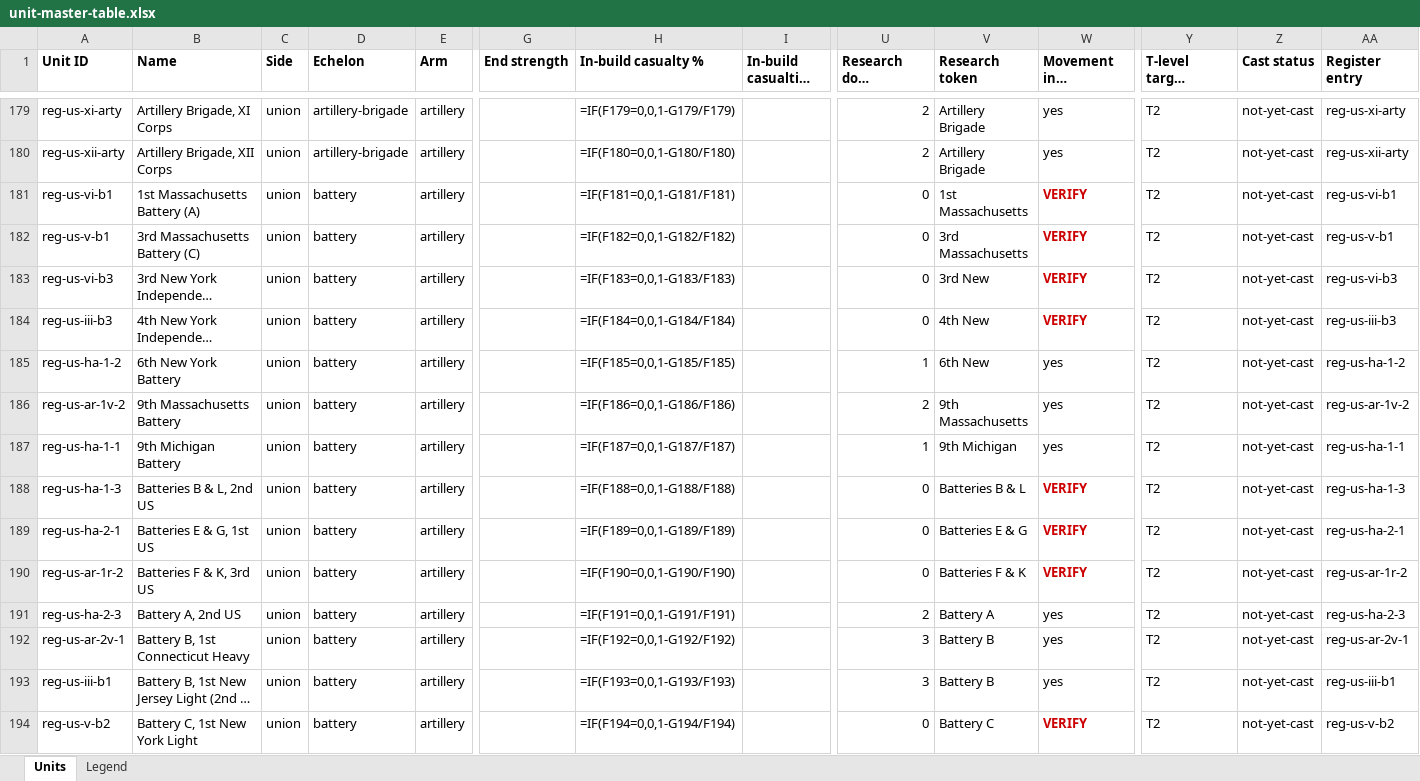
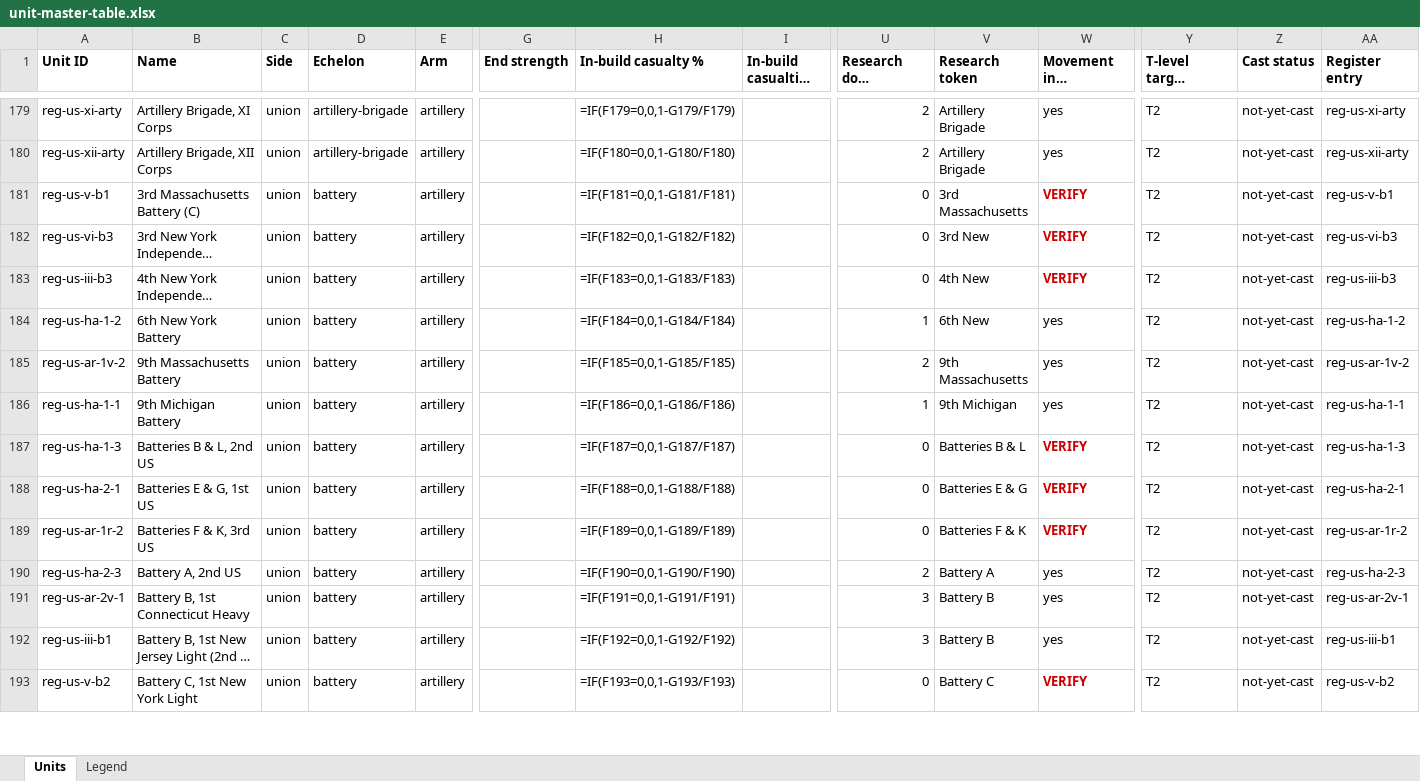
Before and after one commit to wam94/battle-atlas, an Excel workbook: docs/reconstruction/audit/unit-master-table.xlsx, sheet Units, drawn as a sheet; only a part is shown, gaps mark what is left out; long unchanged cells end in …; values as stored, in another font and other column widths than the file's, no borders; formulas without a stored value are shown as written; removed rows and columns are numbered as before the commit, all else as after; rows hold the shown columns only; the diff covers the shown part only; the diff names each change by its address in the sheet, - before the commit and + after, or states it on an @@ line.

```diff
--- a/docs/reconstruction/audit/unit-master-table.xlsx (sheet Units)
+++ b/docs/reconstruction/audit/unit-master-table.xlsx (sheet Units)
-row 181: reg-us-vi-b1 | 1st Massachusetts Battery (A) | union | battery | artillery |  | =IF(F181=0,0,1-G181/F181) |  | 0 | 1st Massachusetts | VERIFY | T2 | not-yet-cast | reg-us-vi-b1
-H181 (In-build casualty %): =IF(F182=0,0,1-G182/F182)
+H181 (In-build casualty %): =IF(F181=0,0,1-G181/F181)
-H182 (In-build casualty %): =IF(F183=0,0,1-G183/F183)
+H182 (In-build casualty %): =IF(F182=0,0,1-G182/F182)
-H183 (In-build casualty %): =IF(F184=0,0,1-G184/F184)
+H183 (In-build casualty %): =IF(F183=0,0,1-G183/F183)
-H184 (In-build casualty %): =IF(F185=0,0,1-G185/F185)
+H184 (In-build casualty %): =IF(F184=0,0,1-G184/F184)
-H185 (In-build casualty %): =IF(F186=0,0,1-G186/F186)
+H185 (In-build casualty %): =IF(F185=0,0,1-G185/F185)
-H186 (In-build casualty %): =IF(F187=0,0,1-G187/F187)
+H186 (In-build casualty %): =IF(F186=0,0,1-G186/F186)
-H187 (In-build casualty %): =IF(F188=0,0,1-G188/F188)
+H187 (In-build casualty %): =IF(F187=0,0,1-G187/F187)
-H188 (In-build casualty %): =IF(F189=0,0,1-G189/F189)
+H188 (In-build casualty %): =IF(F188=0,0,1-G188/F188)
-H189 (In-build casualty %): =IF(F190=0,0,1-G190/F190)
+H189 (In-build casualty %): =IF(F189=0,0,1-G189/F189)
-H190 (In-build casualty %): =IF(F191=0,0,1-G191/F191)
+H190 (In-build casualty %): =IF(F190=0,0,1-G190/F190)
-H191 (In-build casualty %): =IF(F192=0,0,1-G192/F192)
+H191 (In-build casualty %): =IF(F191=0,0,1-G191/F191)
-H192 (In-build casualty %): =IF(F193=0,0,1-G193/F193)
+H192 (In-build casualty %): =IF(F192=0,0,1-G192/F192)
-H193 (In-build casualty %): =IF(F194=0,0,1-G194/F194)
+H193 (In-build casualty %): =IF(F193=0,0,1-G193/F193)
```
Also changed, not shown: 139 edited cells elsewhere in this sheet, 17 other files.
